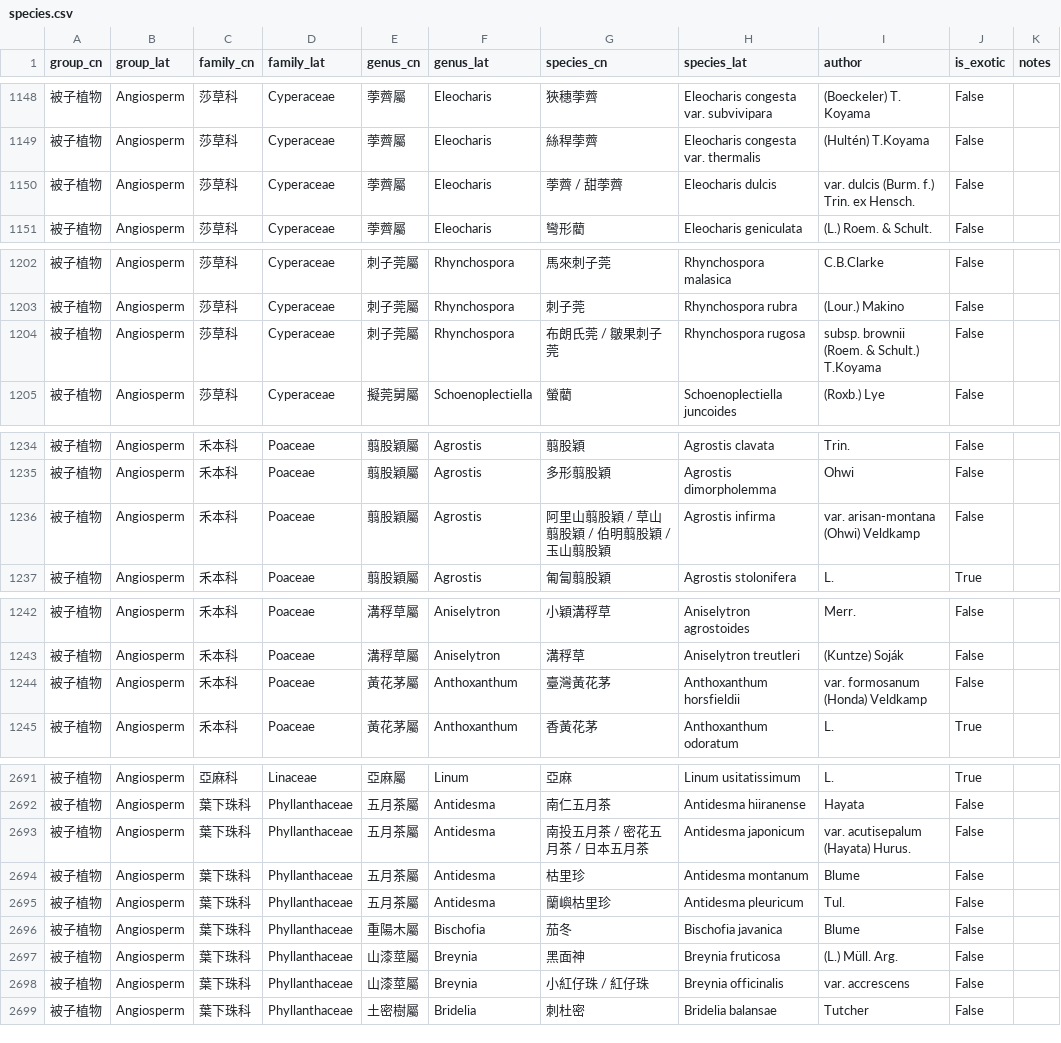
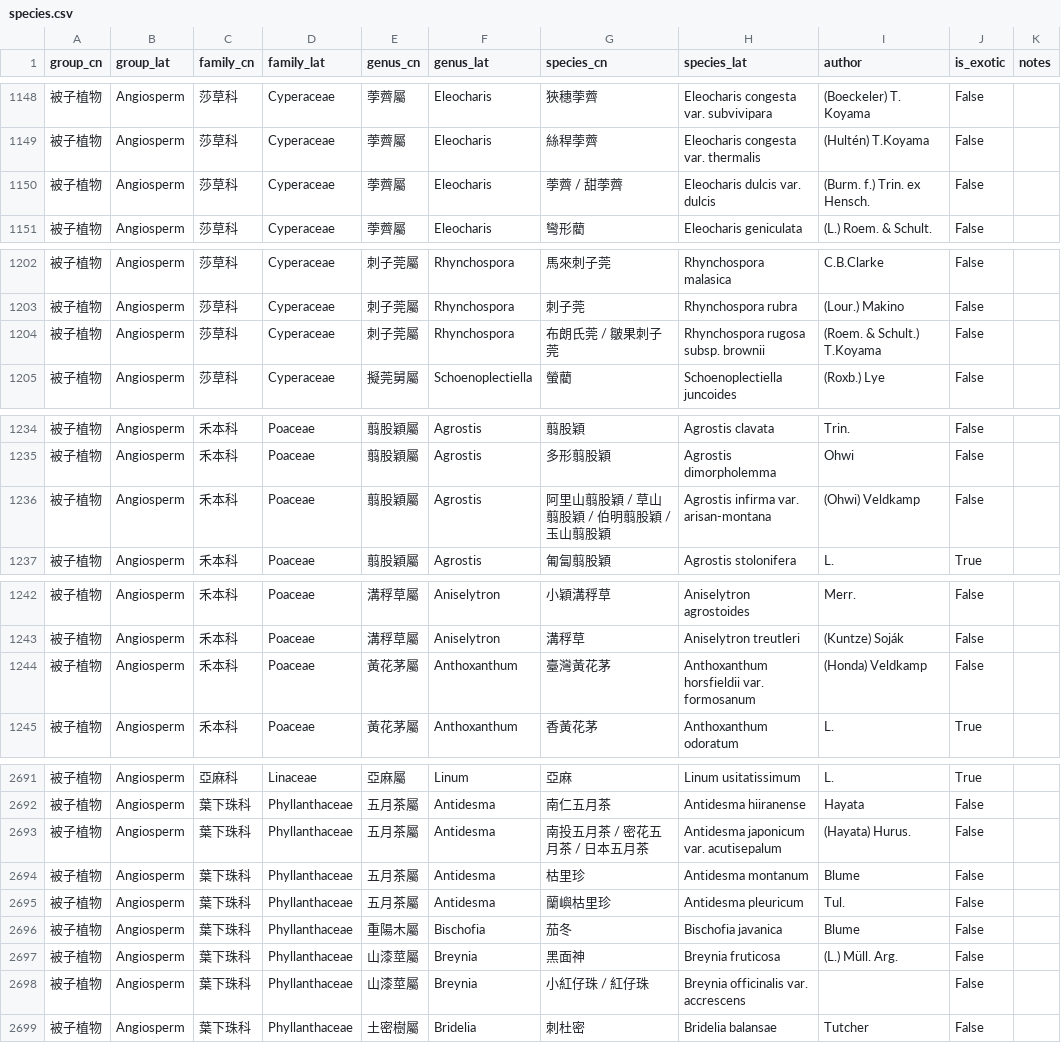
Before and after one commit to Bahamutzerox/taiwan-seed-plants, a CSV file: data/species.csv, drawn as a sheet; only a part is shown, gaps mark what is left out; the diff covers the shown part only.

```diff
--- a/data/species.csv
+++ b/data/species.csv
@@ -1149,3 +1149,3 @@ group_cn,group_lat,family_cn,family_lat,genus_cn,genus_lat,species_cn,species_la
 被子植物,Angiosperm,莎草科,Cyperaceae,荸薺屬,Eleocharis,絲稈荸薺,Eleocharis congesta var. thermalis,(Hultén) T.Koyama,False,
-被子植物,Angiosperm,莎草科,Cyperaceae,荸薺屬,Eleocharis,荸薺 / 甜荸薺,Eleocharis dulcis,var. dulcis (Burm. f.) Trin. ex Hensch.,False,
+被子植物,Angiosperm,莎草科,Cyperaceae,荸薺屬,Eleocharis,荸薺 / 甜荸薺,Eleocharis dulcis var. dulcis,(Burm. f.) Trin. ex Hensch.,False,
 被子植物,Angiosperm,莎草科,Cyperaceae,荸薺屬,Eleocharis,彎形藺,Eleocharis geniculata,(L.) Roem. & Schult.,False,
@@ -1203,3 +1203,3 @@ group_cn,group_lat,family_cn,family_lat,genus_cn,genus_lat,species_cn,species_la
 被子植物,Angiosperm,莎草科,Cyperaceae,刺子莞屬,Rhynchospora,刺子莞,Rhynchospora rubra,(Lour.) Makino,False,
-被子植物,Angiosperm,莎草科,Cyperaceae,刺子莞屬,Rhynchospora,布朗氏莞 / 皺果刺子莞,Rhynchospora rugosa,subsp. brownii (Roem. & Schult.) T.Koyama,False,
+被子植物,Angiosperm,莎草科,Cyperaceae,刺子莞屬,Rhynchospora,布朗氏莞 / 皺果刺子莞,Rhynchospora rugosa subsp. brownii,(Roem. & Schult.) T.Koyama,False,
 被子植物,Angiosperm,莎草科,Cyperaceae,擬莞舅屬,Schoenoplectiella,螢藺,Schoenoplectiella juncoides,(Roxb.) Lye,False,
@@ -1235,3 +1235,3 @@ group_cn,group_lat,family_cn,family_lat,genus_cn,genus_lat,species_cn,species_la
 被子植物,Angiosperm,禾本科,Poaceae,翦股穎屬,Agrostis,多形翦股穎,Agrostis dimorpholemma,Ohwi,False,
-被子植物,Angiosperm,禾本科,Poaceae,翦股穎屬,Agrostis,阿里山翦股穎 / 草山翦股穎 / 伯明翦股穎 / 玉山翦股穎,Agrostis infirma,var. arisan-montana (Ohwi) Veldkamp,False,
+被子植物,Angiosperm,禾本科,Poaceae,翦股穎屬,Agrostis,阿里山翦股穎 / 草山翦股穎 / 伯明翦股穎 / 玉山翦股穎,Agrostis infirma var. arisan-montana,(Ohwi) Veldkamp,False,
 被子植物,Angiosperm,禾本科,Poaceae,翦股穎屬,Agrostis,匍匐翦股穎,Agrostis stolonifera,L.,True,
@@ -1243,3 +1243,3 @@ group_cn,group_lat,family_cn,family_lat,genus_cn,genus_lat,species_cn,species_la
 被子植物,Angiosperm,禾本科,Poaceae,溝稃草屬,Aniselytron,溝稃草,Aniselytron treutleri,(Kuntze) Soják,False,
-被子植物,Angiosperm,禾本科,Poaceae,黃花茅屬,Anthoxanthum,臺灣黃花茅,Anthoxanthum horsfieldii,var. formosanum (Honda) Veldkamp,False,
+被子植物,Angiosperm,禾本科,Poaceae,黃花茅屬,Anthoxanthum,臺灣黃花茅,Anthoxanthum horsfieldii var. formosanum,(Honda) Veldkamp,False,
 被子植物,Angiosperm,禾本科,Poaceae,黃花茅屬,Anthoxanthum,香黃花茅,Anthoxanthum odoratum,L.,True,
@@ -2692,3 +2692,3 @@ group_cn,group_lat,family_cn,family_lat,genus_cn,genus_lat,species_cn,species_la
 被子植物,Angiosperm,葉下珠科,Phyllanthaceae,五月茶屬,Antidesma,南仁五月茶,Antidesma hiiranense,Hayata,False,
-被子植物,Angiosperm,葉下珠科,Phyllanthaceae,五月茶屬,Antidesma,南投五月茶 / 密花五月茶 / 日本五月茶,Antidesma japonicum,var. acutisepalum (Hayata) Hurus.,False,
+被子植物,Angiosperm,葉下珠科,Phyllanthaceae,五月茶屬,Antidesma,南投五月茶 / 密花五月茶 / 日本五月茶,Antidesma japonicum var. acutisepalum,(Hayata) Hurus.,False,
 被子植物,Angiosperm,葉下珠科,Phyllanthaceae,五月茶屬,Antidesma,枯里珍,Antidesma montanum,Blume,False,
@@ -2697,3 +2697,3 @@ group_cn,group_lat,family_cn,family_lat,genus_cn,genus_lat,species_cn,species_la
 被子植物,Angiosperm,葉下珠科,Phyllanthaceae,山漆莖屬,Breynia,黑面神,Breynia fruticosa,(L.) Müll. Arg.,False,
-被子植物,Angiosperm,葉下珠科,Phyllanthaceae,山漆莖屬,Breynia,小紅仔珠 / 紅仔珠,Breynia officinalis,var. accrescens,False,
+被子植物,Angiosperm,葉下珠科,Phyllanthaceae,山漆莖屬,Breynia,小紅仔珠 / 紅仔珠,Breynia officinalis var. accrescens,,False,
 被子植物,Angiosperm,葉下珠科,Phyllanthaceae,土密樹屬,Bridelia,刺杜密,Bridelia balansae,Tutcher,False,
```
Also changed, not shown: 60 edited cells elsewhere in this file.
